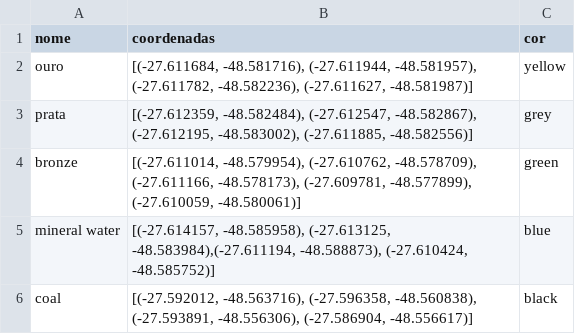
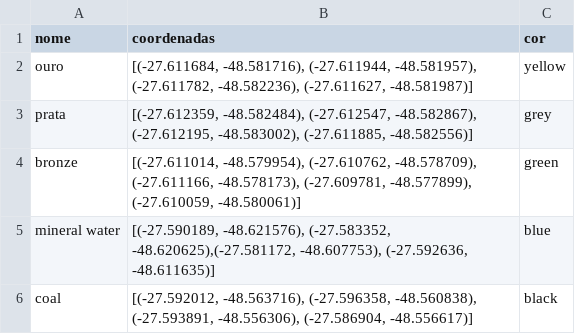
Before and after one commit to cmyk-mkt/geo-location-server, a CSV file: poligonos.csv, drawn as a sheet.

Commit message:
Update poligonos.csv
Coordinate correction

```diff
--- a/poligonos.csv
+++ b/poligonos.csv
@@ -4,3 +4,3 @@ prata,"[(-27.612359, -48.582484), (-27.612547, -48.582867), (-27.612195, -48.583
 bronze,"[(-27.611014, -48.579954), (-27.610762, -48.578709), (-27.611166, -48.578173), (-27.609781, -48.577899), (-27.610059, -48.580061)]",green
-mineral water,"[(-27.614157, -48.585958), (-27.613125, -48.583984),(-27.611194, -48.588873), (-27.610424, -48.585752)]",blue
+mineral water,"[(-27.590189, -48.621576), (-27.583352, -48.620625),(-27.581172, -48.607753), (-27.592636, -48.611635)]",blue
 coal,"[(-27.592012, -48.563716), (-27.596358, -48.560838), (-27.593891, -48.556306), (-27.586904, -48.556617)]",black
```
